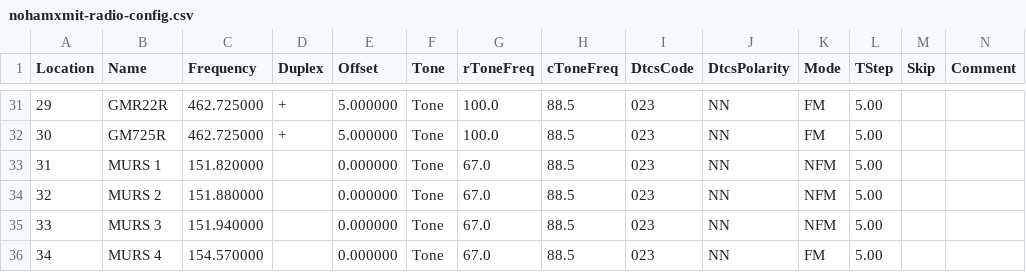
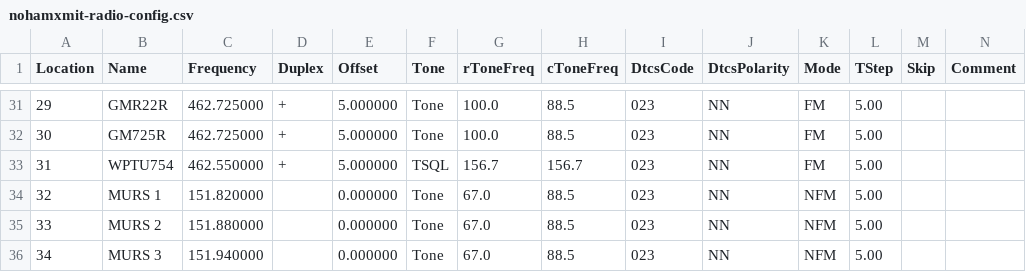
Before and after one commit to xjosh/radioconfig, a CSV file: nohamxmit-radio-config.csv, drawn as a sheet; only a part is shown, gaps mark what is left out; the shorter side is filled out with more unchanged rows; addresses are those after the commit; rows hold the shown columns only; the diff names each change by its address in the sheet, - before the commit and + after, or states it on an @@ line.

```diff
--- a/nohamxmit-radio-config.csv
+++ b/nohamxmit-radio-config.csv
+row 33: 31 | WPTU754 | 462.550000 | + | 5.000000 | TSQL | 156.7 | 156.7 | 023 | NN | FM | 5.00
@@ column A (Location) renumbered between rows 34 and 98 @@
```
Also changed, not shown: radio-config.csv.
